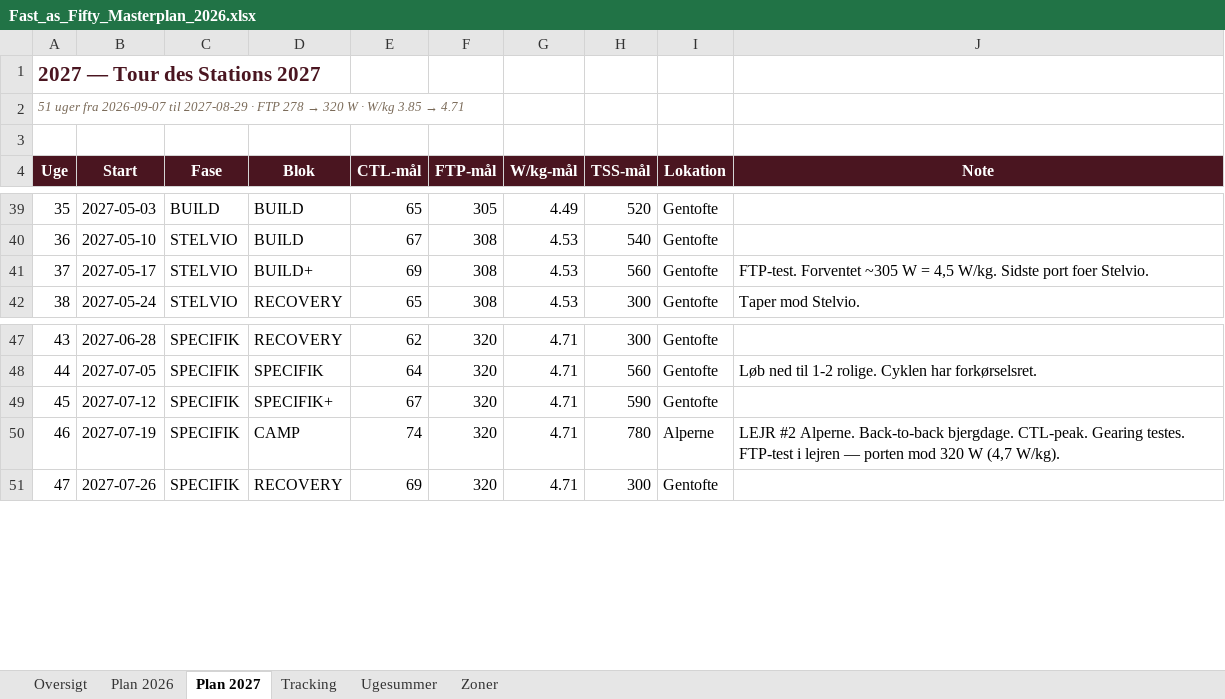
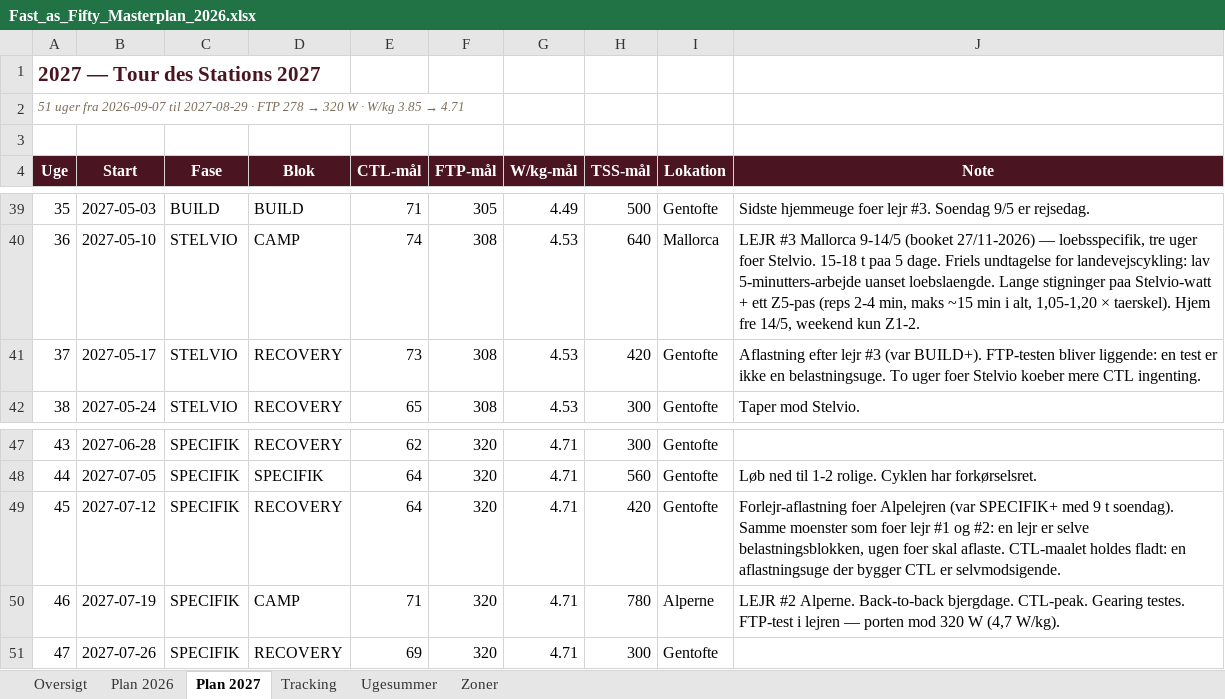
Before and after one commit to hammerbamsen/fast-as-50, an Excel workbook: data/Fast_as_Fifty_Masterplan_2026.xlsx, sheet Plan 2027, drawn as a sheet; only a part is shown, gaps mark what is left out; values as stored, in another font and other column widths than the file's, no borders; the diff covers the shown part only; the diff names each change by its address in the sheet, - before the commit and + after, or states it on an @@ line.

```diff
--- a/data/Fast_as_Fifty_Masterplan_2026.xlsx (sheet Plan 2027)
+++ b/data/Fast_as_Fifty_Masterplan_2026.xlsx (sheet Plan 2027)
-E39 (CTL-mål): 65
+E39 (CTL-mål): 71
-H39 (TSS-mål): 520
+H39 (TSS-mål): 500
-J39 (Note): (empty)
+J39 (Note): Sidste hjemmeuge foer lejr #3. Soendag 9/5 er rejsedag.
-D40 (Blok): BUILD
+D40 (Blok): CAMP
-E40 (CTL-mål): 67
+E40 (CTL-mål): 74
-H40 (TSS-mål): 540
+H40 (TSS-mål): 640
-I40 (Lokation): Gentofte
+I40 (Lokation): Mallorca
-J40 (Note): (empty)
+J40 (Note): LEJR #3 Mallorca 9-14/5 (booket 27/11-2026) — loebsspecifik, tre uger foer Stelvio. 15-18 t paa 5 dage. Friels undtagelse for landevejscykling: lav 5-minutters-arbejde uanset loebslaengde. Lange stigninger paa Stelvio-watt + ett Z5-pas (reps 2-4 min, maks ~15 min i alt, 1,05-1,20 × taerskel). Hjem fre 14/5, weekend kun Z1-2.
-D41 (Blok): BUILD+
+D41 (Blok): RECOVERY
-E41 (CTL-mål): 69
+E41 (CTL-mål): 73
-H41 (TSS-mål): 560
+H41 (TSS-mål): 420
-J41 (Note): FTP-test. Forventet ~305 W = 4,5 W/kg. Sidste port foer Stelvio.
+J41 (Note): Aflastning efter lejr #3 (var BUILD+). FTP-testen bliver liggende: en test er ikke en belastningsuge. To uger foer Stelvio koeber mere CTL ingenting.
-D49 (Blok): SPECIFIK+
+D49 (Blok): RECOVERY
-E49 (CTL-mål): 67
+E49 (CTL-mål): 64
-H49 (TSS-mål): 590
+H49 (TSS-mål): 420
-J49 (Note): (empty)
+J49 (Note): Forlejr-aflastning foer Alpelejren (var SPECIFIK+ med 9 t soendag). Samme moenster som foer lejr #1 og #2: en lejr er selve belastningsblokken, ugen foer skal aflaste. CTL-maalet holdes fladt: en aflastningsuge der bygger CTL er selvmodsigende.
-E50 (CTL-mål): 74
+E50 (CTL-mål): 71
```
Also changed, not shown: 32 edited cells elsewhere in this sheet, sheet Ugesummer, sheet Tracking, sheet Oversigt, 1 other file.
